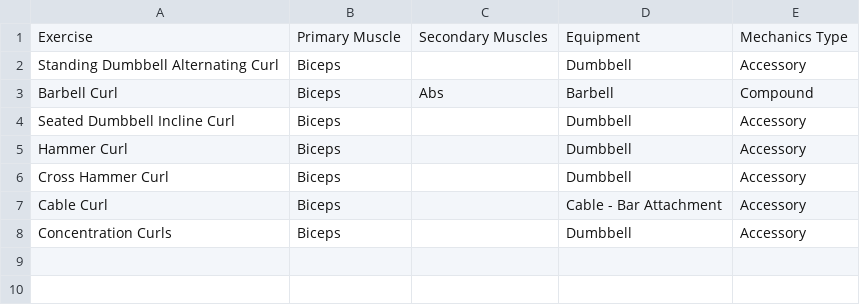
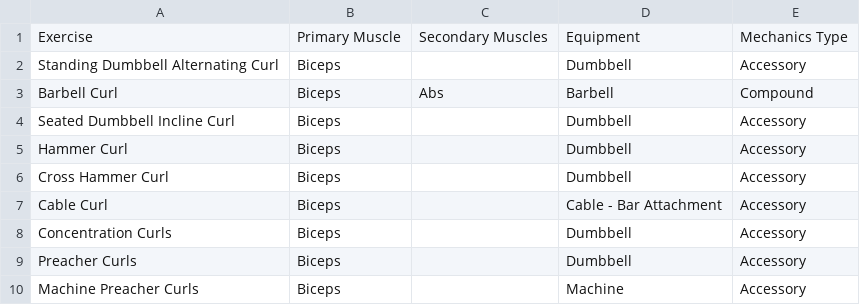
Before and after one commit to CampfireBros/Fitness-Tracker, a CSV file: DBScripts/data/Bicep.csv, drawn as a sheet; the diff names each change by its address in the sheet, - before the commit and + after, or states it on an @@ line.

```diff
--- a/DBScripts/data/Bicep.csv
+++ b/DBScripts/data/Bicep.csv
+row 9: Preacher Curls | Biceps |  | Dumbbell | Accessory
+row 10: Machine Preacher Curls | Biceps |  | Machine | Accessory
```
Also changed, not shown: DBScripts/data/Back.csv, DBScripts/data/Chest.csv, 4 other files.
